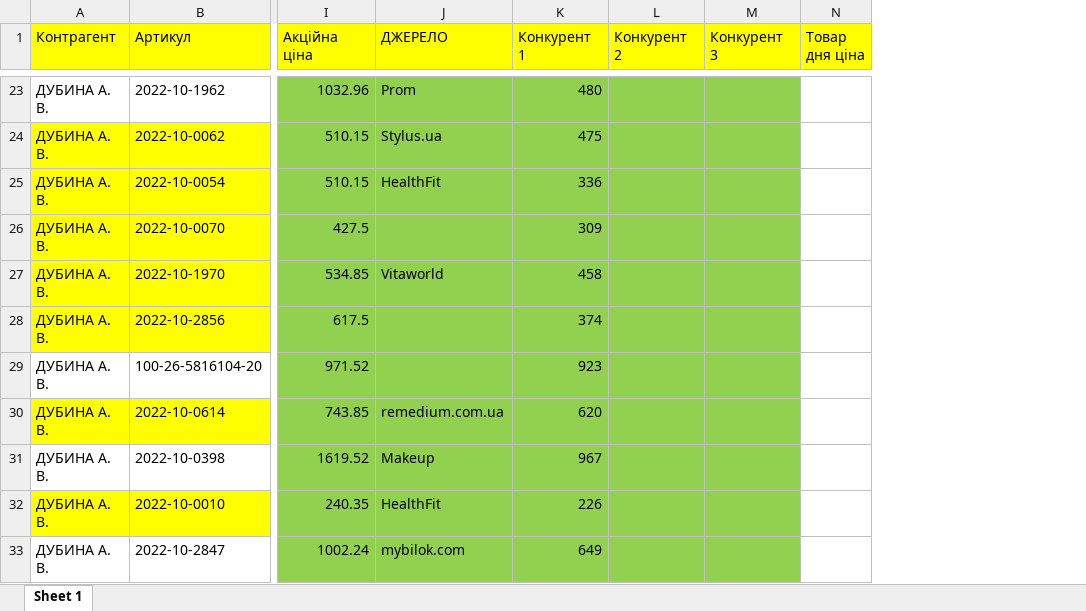
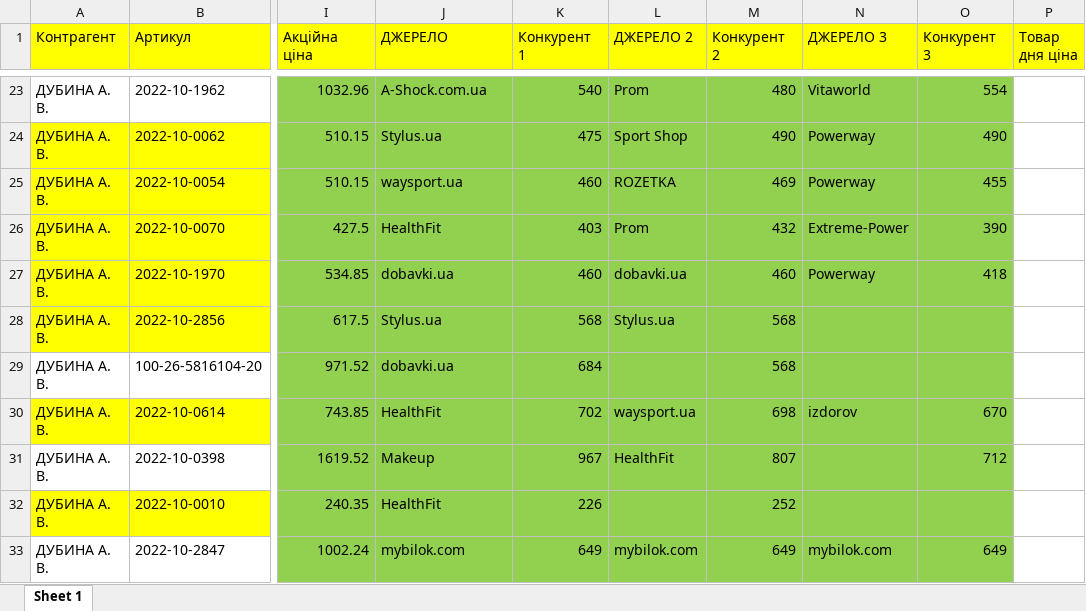
Before and after one commit to VladVynnyk/google-competitors-parser, an Excel workbook: Testfile.xlsx, sheet Sheet 1, drawn as a sheet; only a part is shown, gaps mark what is left out; values as stored, in another font and other column widths than the file's, no borders; addresses are those after the commit; the diff covers the shown part only; the diff names each change by its address in the sheet, - before the commit and + after, or states it on an @@ line.

Commit message:
Updated testfile: (Added more columns)

```diff
--- a/Testfile.xlsx (sheet Sheet 1)
+++ b/Testfile.xlsx (sheet Sheet 1)
+column L (ДЖЕРЕЛО 2), rows 23-33: Prom | Sport Shop | ROZETKA | Prom | dobavki.ua | Stylus.ua |  | waysport.ua | HealthFit |  | mybilok.com
+column N (ДЖЕРЕЛО 3), rows 23-33: Vitaworld | Powerway | Powerway | Extreme-Power | Powerway |  |  | izdorov |  |  | mybilok.com
-J23 (ДЖЕРЕЛО): Prom
+J23 (ДЖЕРЕЛО): A-Shock.com.ua
-K23 (Конкурент 1): 480
+K23 (Конкурент 1): 540
-M23 (Конкурент 2): (empty)
+M23 (Конкурент 2): 480
-O23 (Конкурент 3): (empty)
+O23 (Конкурент 3): 554
-M24 (Конкурент 2): (empty)
+M24 (Конкурент 2): 490
-O24 (Конкурент 3): (empty)
+O24 (Конкурент 3): 490
-J25 (ДЖЕРЕЛО): HealthFit
+J25 (ДЖЕРЕЛО): waysport.ua
-K25 (Конкурент 1): 336
+K25 (Конкурент 1): 460
-M25 (Конкурент 2): (empty)
+M25 (Конкурент 2): 469
-O25 (Конкурент 3): (empty)
+O25 (Конкурент 3): 455
-J26 (ДЖЕРЕЛО): (empty)
+J26 (ДЖЕРЕЛО): HealthFit
-K26 (Конкурент 1): 309
+K26 (Конкурент 1): 403
-M26 (Конкурент 2): (empty)
+M26 (Конкурент 2): 432
-O26 (Конкурент 3): (empty)
+O26 (Конкурент 3): 390
-J27 (ДЖЕРЕЛО): Vitaworld
+J27 (ДЖЕРЕЛО): dobavki.ua
-K27 (Конкурент 1): 458
+K27 (Конкурент 1): 460
-M27 (Конкурент 2): (empty)
+M27 (Конкурент 2): 460
-O27 (Конкурент 3): (empty)
+O27 (Конкурент 3): 418
-J28 (ДЖЕРЕЛО): (empty)
+J28 (ДЖЕРЕЛО): Stylus.ua
-K28 (Конкурент 1): 374
+K28 (Конкурент 1): 568
-M28:M29 (Конкурент 2): (empty)
+M28:M29 (Конкурент 2): 568
-J29 (ДЖЕРЕЛО): (empty)
+J29 (ДЖЕРЕЛО): dobavki.ua
-K29 (Конкурент 1): 923
+K29 (Конкурент 1): 684
-J30 (ДЖЕРЕЛО): remedium.com.ua
+J30 (ДЖЕРЕЛО): HealthFit
-K30 (Конкурент 1): 620
+K30 (Конкурент 1): 702
-M30 (Конкурент 2): (empty)
+M30 (Конкурент 2): 698
-O30 (Конкурент 3): (empty)
+O30 (Конкурент 3): 670
-M31 (Конкурент 2): (empty)
+M31 (Конкурент 2): 807
-O31 (Конкурент 3): (empty)
+O31 (Конкурент 3): 712
-M32 (Конкурент 2): (empty)
+M32 (Конкурент 2): 252
-M33 (Конкурент 2): (empty)
+M33 (Конкурент 2): 649
-O33 (Конкурент 3): (empty)
+O33 (Конкурент 3): 649
```
Also changed, not shown: 128 edited cells elsewhere in this sheet.
